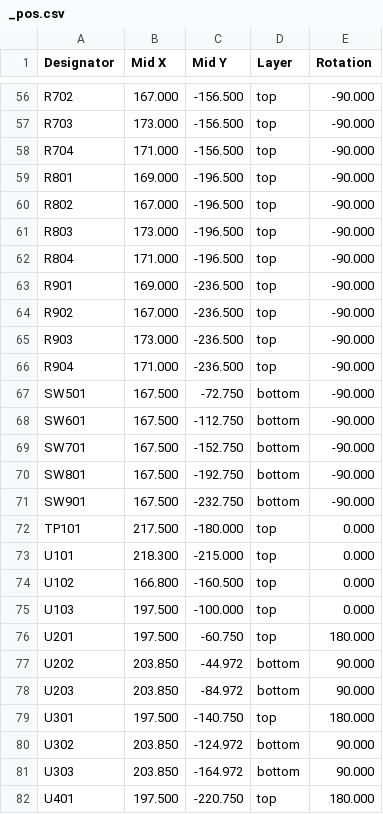
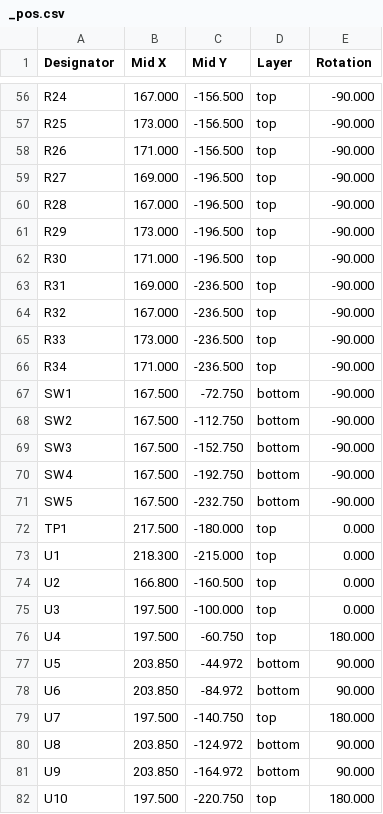
Before and after one commit to vaidastal/DZF-6020-UV-power-addon, a CSV file: gen/ui_single/_pos.csv, drawn as a sheet; only a part is shown, gaps mark what is left out; the diff covers the shown part only.

```diff
--- a/gen/ui_single/_pos.csv
+++ b/gen/ui_single/_pos.csv
@@ -56,27 +56,27 @@ Designator,Mid X,Mid Y,Layer,Rotation
-"R702",167.000,-156.500,top,-90.000
-"R703",173.000,-156.500,top,-90.000
-"R704",171.000,-156.500,top,-90.000
-"R801",169.000,-196.500,top,-90.000
-"R802",167.000,-196.500,top,-90.000
-"R803",173.000,-196.500,top,-90.000
-"R804",171.000,-196.500,top,-90.000
-"R901",169.000,-236.500,top,-90.000
-"R902",167.000,-236.500,top,-90.000
-"R903",173.000,-236.500,top,-90.000
-"R904",171.000,-236.500,top,-90.000
-"SW501",167.500,-72.750,bottom,-90.000
-"SW601",167.500,-112.750,bottom,-90.000
-"SW701",167.500,-152.750,bottom,-90.000
-"SW801",167.500,-192.750,bottom,-90.000
-"SW901",167.500,-232.750,bottom,-90.000
-"TP101",217.500,-180.000,top,0.000
-"U101",218.300,-215.000,top,0.000
-"U102",166.800,-160.500,top,0.000
-"U103",197.500,-100.000,top,0.000
-"U201",197.500,-60.750,top,180.000
-"U202",203.850,-44.972,bottom,90.000
-"U203",203.850,-84.972,bottom,90.000
-"U301",197.500,-140.750,top,180.000
-"U302",203.850,-124.972,bottom,90.000
-"U303",203.850,-164.972,bottom,90.000
-"U401",197.500,-220.750,top,180.000
+"R24",167.000,-156.500,top,-90.000
+"R25",173.000,-156.500,top,-90.000
+"R26",171.000,-156.500,top,-90.000
+"R27",169.000,-196.500,top,-90.000
+"R28",167.000,-196.500,top,-90.000
+"R29",173.000,-196.500,top,-90.000
+"R30",171.000,-196.500,top,-90.000
+"R31",169.000,-236.500,top,-90.000
+"R32",167.000,-236.500,top,-90.000
+"R33",173.000,-236.500,top,-90.000
+"R34",171.000,-236.500,top,-90.000
+"SW1",167.500,-72.750,bottom,-90.000
+"SW2",167.500,-112.750,bottom,-90.000
+"SW3",167.500,-152.750,bottom,-90.000
+"SW4",167.500,-192.750,bottom,-90.000
+"SW5",167.500,-232.750,bottom,-90.000
+"TP1",217.500,-180.000,top,0.000
+"U1",218.300,-215.000,top,0.000
+"U2",166.800,-160.500,top,0.000
+"U3",197.500,-100.000,top,0.000
+"U4",197.500,-60.750,top,180.000
+"U5",203.850,-44.972,bottom,90.000
+"U6",203.850,-84.972,bottom,90.000
+"U7",197.500,-140.750,top,180.000
+"U8",203.850,-124.972,bottom,90.000
+"U9",203.850,-164.972,bottom,90.000
+"U10",197.500,-220.750,top,180.000
```
Also changed, not shown: 58 edited cells elsewhere in this file, gen/pwr_single/bom.csv, gen/pwr_single/bom_lcsc.csv, 36 other files.
